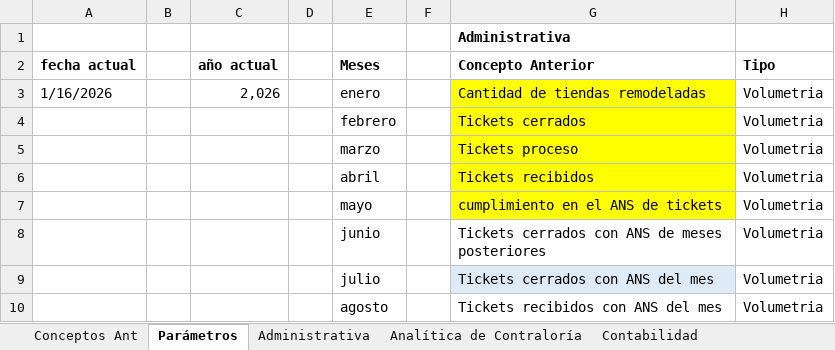
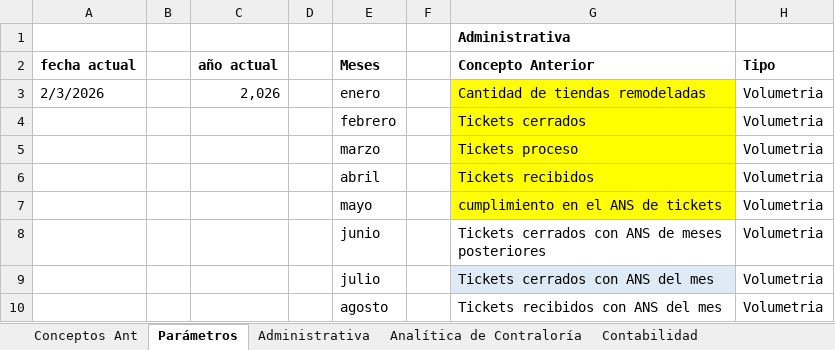
Before and after one commit to OeMigue/FormularioAreas, an Excel workbook: input/Ingreso Datos Informe Gerencia Contraloria - Eficiencias y Volumetria.xlsm, sheet Parámetros, drawn as a sheet; only a part is shown; values as stored, in another font and other column widths than the file's, no borders; table styles not drawn; the diff names each change by its address in the sheet, - before the commit and + after, or states it on an @@ line.

```diff
--- a/input/Ingreso Datos Informe Gerencia Contraloria - Eficiencias y Volumetria.xlsm (sheet Parámetros)
+++ b/input/Ingreso Datos Informe Gerencia Contraloria - Eficiencias y Volumetria.xlsm (sheet Parámetros)
-A3: 1/16/2026
+A3: 2/3/2026
```
Also changed, not shown: sheet Analítica de Contraloría, sheet Administrativa, sheet Contabilidad, sheet Control de Operaciones, sheet Impuestos, sheet Riesgos y Cumplimiento, 2 other files.
